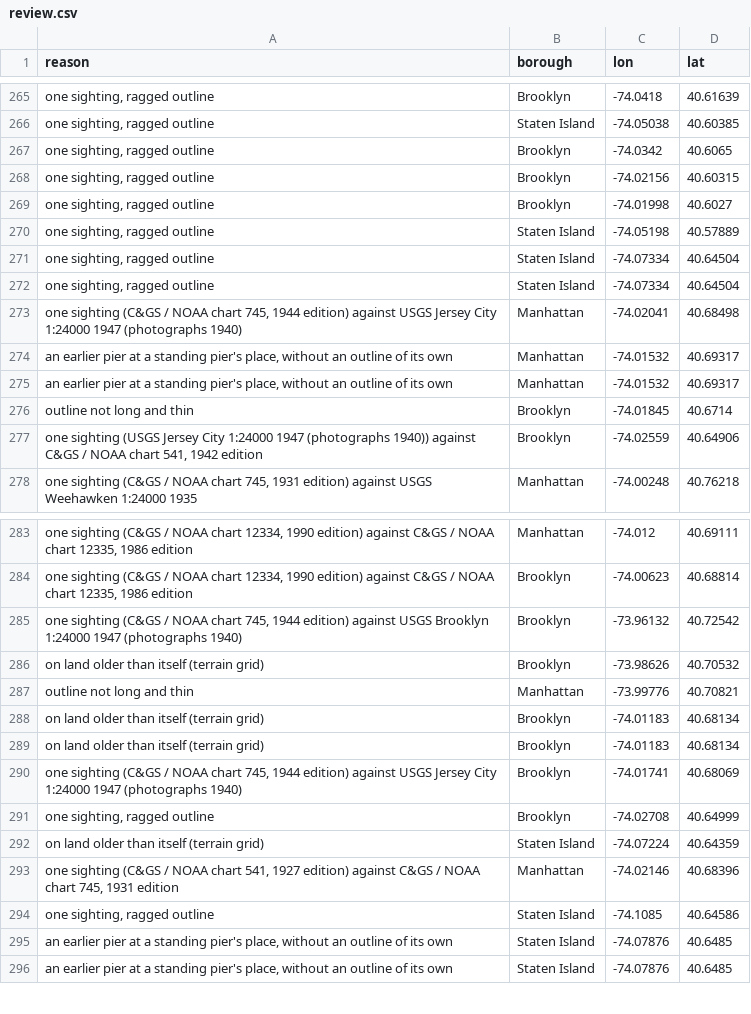
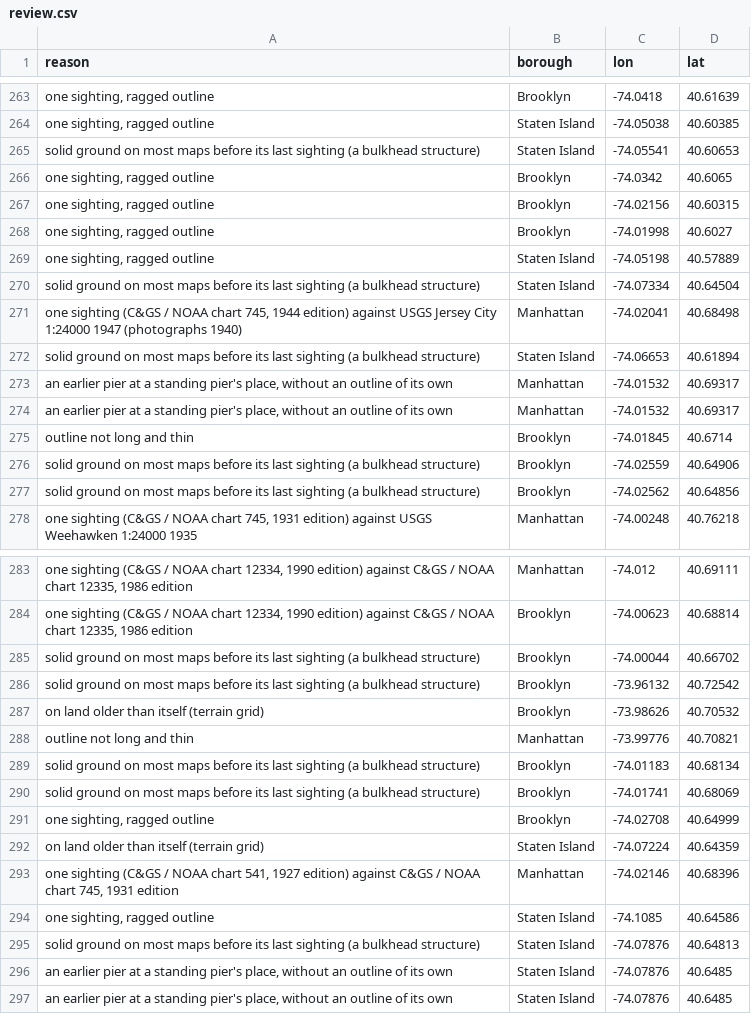
Before and after one commit to tjaffee99/nyc, a CSV file: data/manual/piers/review.csv, drawn as a sheet; only a part is shown, gaps mark what is left out; removed rows and columns are numbered as before the commit, all else as after; the diff covers the shown part only; the diff names each change by its address in the sheet, - before the commit and + after, or states it on an @@ line.

```diff
--- a/data/manual/piers/review.csv
+++ b/data/manual/piers/review.csv
+row 265: solid ground on most maps before its last sighting (a bulkhead structure) | Staten Island | -74.05541 | 40.60653
-A270 (reason): one sighting, ragged outline
+A270 (reason): solid ground on most maps before its last sighting (a bulkhead structure)
-row 272: one sighting, ragged outline | Staten Island | -74.07334 | 40.64504
+row 272: solid ground on most maps before its last sighting (a bulkhead structure) | Staten Island | -74.06653 | 40.61894
-A276 (reason): one sighting (USGS Jersey City 1:24000 1947 (photographs 1940)) against C&GS / NOAA chart 541, 1942 edition
+A276 (reason): solid ground on most maps before its last sighting (a bulkhead structure)
+row 277: solid ground on most maps before its last sighting (a bulkhead structure) | Brooklyn | -74.02562 | 40.64856
+row 285: solid ground on most maps before its last sighting (a bulkhead structure) | Brooklyn | -74.00044 | 40.66702
-A286 (reason): one sighting (C&GS / NOAA chart 745, 1944 edition) against USGS Brooklyn 1:24000 1947 (photographs 1940)
+A286 (reason): solid ground on most maps before its last sighting (a bulkhead structure)
-A289 (reason): on land older than itself (terrain grid)
+A289 (reason): solid ground on most maps before its last sighting (a bulkhead structure)
-row 289: on land older than itself (terrain grid) | Brooklyn | -74.01183 | 40.68134
-A290 (reason): one sighting (C&GS / NOAA chart 745, 1944 edition) against USGS Jersey City 1:24000 1947 (photographs 1940)
+A290 (reason): solid ground on most maps before its last sighting (a bulkhead structure)
+row 295: solid ground on most maps before its last sighting (a bulkhead structure) | Staten Island | -74.07876 | 40.64813
```
Also changed, not shown: 3 added rows, 8 removed rows and 12 edited cells elsewhere in this file, 19 other files.
